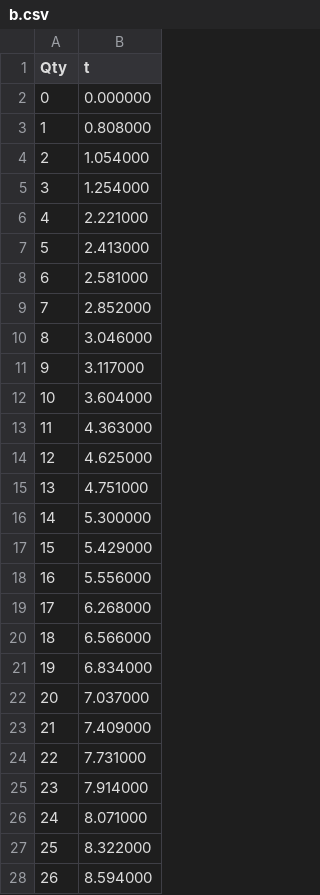
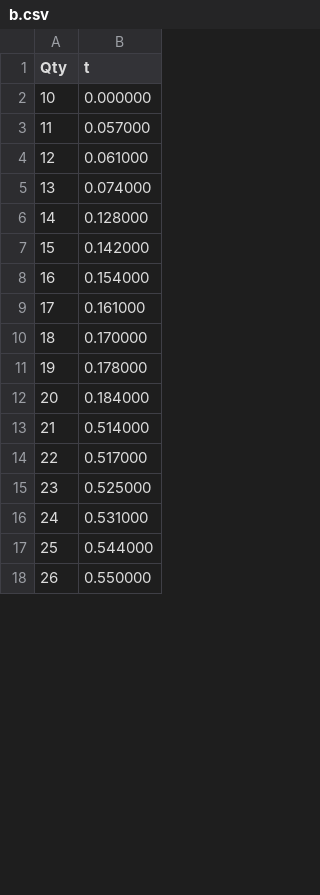
Before and after one commit to smdupor/P2PStreamer, a CSV file: logs/b.csv, drawn as a sheet; only a part is shown; the diff covers the shown part only.

```diff
--- a/logs/b.csv
+++ b/logs/b.csv
@@ -1,28 +1,18 @@
 Qty, t
-0, 0.000000
-1, 0.808000
-2, 1.054000
-3, 1.254000
-4, 2.221000
-5, 2.413000
-6, 2.581000
-7, 2.852000
-8, 3.046000
-9, 3.117000
-10, 3.604000
-11, 4.363000
-12, 4.625000
-13, 4.751000
-14, 5.300000
-15, 5.429000
-16, 5.556000
-17, 6.268000
-18, 6.566000
-19, 6.834000
-20, 7.037000
-21, 7.409000
-22, 7.731000
-23, 7.914000
-24, 8.071000
-25, 8.322000
-26, 8.594000
+10, 0.000000
+11, 0.057000
+12, 0.061000
+13, 0.074000
+14, 0.128000
+15, 0.142000
+16, 0.154000
+17, 0.161000
+18, 0.170000
+19, 0.178000
+20, 0.184000
+21, 0.514000
+22, 0.517000
+23, 0.525000
+24, 0.531000
+25, 0.544000
+26, 0.550000
```
Also changed, not shown: 10 added rows and 24 edited cells elsewhere in this file, logs/c.csv, logs/d.csv, 16 other files.
